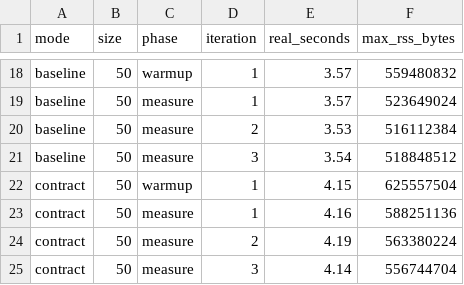
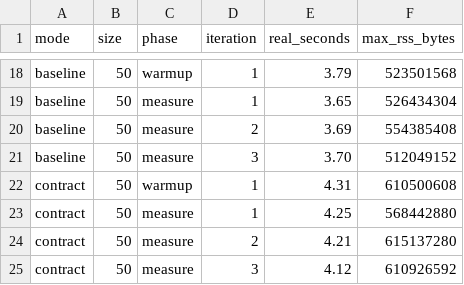
Before and after one commit to vim89/compile-time-data-contracts, a CSV file: benchmarks/results/2026-04-15-local/compile.csv, drawn as a sheet; only a part is shown, gaps mark what is left out; the diff covers the shown part only; the diff names each change by its address in the sheet, - before the commit and + after, or states it on an @@ line.

```diff
--- a/benchmarks/results/2026-04-15-local/compile.csv
+++ b/benchmarks/results/2026-04-15-local/compile.csv
-E18 (real_seconds): 3.57
+E18 (real_seconds): 3.79
-F18 (max_rss_bytes): 559480832
+F18 (max_rss_bytes): 523501568
-E19 (real_seconds): 3.57
+E19 (real_seconds): 3.65
-F19 (max_rss_bytes): 523649024
+F19 (max_rss_bytes): 526434304
-E20 (real_seconds): 3.53
+E20 (real_seconds): 3.69
-F20 (max_rss_bytes): 516112384
+F20 (max_rss_bytes): 554385408
-E21 (real_seconds): 3.54
+E21 (real_seconds): 3.70
-F21 (max_rss_bytes): 518848512
+F21 (max_rss_bytes): 512049152
-E22 (real_seconds): 4.15
+E22 (real_seconds): 4.31
-F22 (max_rss_bytes): 625557504
+F22 (max_rss_bytes): 610500608
-E23 (real_seconds): 4.16
+E23 (real_seconds): 4.25
-F23 (max_rss_bytes): 588251136
+F23 (max_rss_bytes): 568442880
-E24 (real_seconds): 4.19
+E24 (real_seconds): 4.21
-F24 (max_rss_bytes): 563380224
+F24 (max_rss_bytes): 615137280
-E25 (real_seconds): 4.14
+E25 (real_seconds): 4.12
-F25 (max_rss_bytes): 556744704
+F25 (max_rss_bytes): 610926592
```
Also changed, not shown: 32 edited cells elsewhere in this file, benchmarks/results/2026-04-15-local/runtime.csv, 9 other files.
